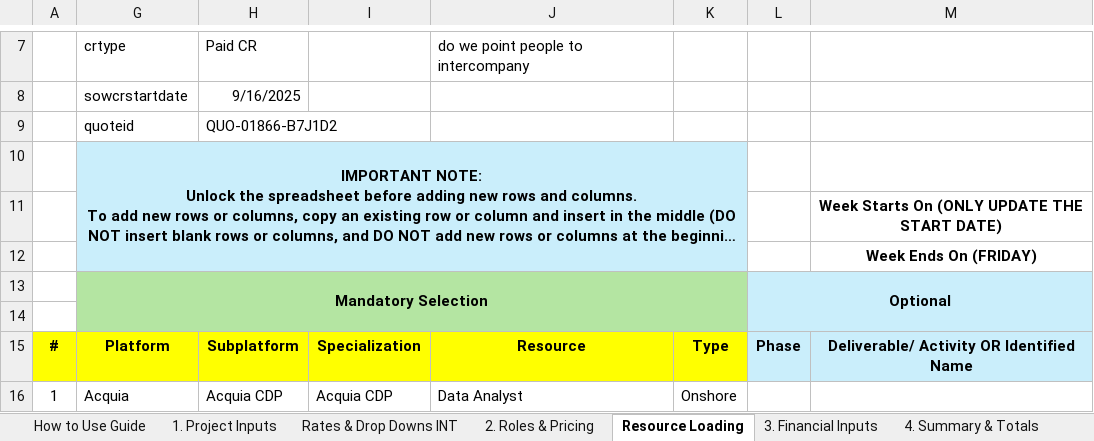
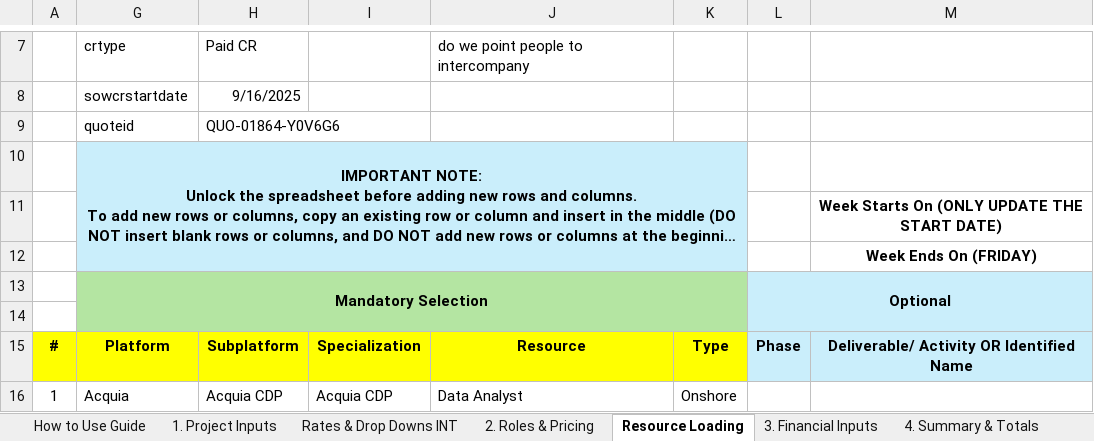
Before and after one commit to darvi-sunny/Test-Download, an Excel workbook: test2.xlsx, sheet Resource Loading, drawn as a sheet; only a part is shown, gaps mark what is left out; long unchanged cells end in …; values as stored, in another font and other column widths than the file's, no borders; charts and pictures and conditional formats not drawn; the diff names each change by its address in the sheet, - before the commit and + after, or states it on an @@ line.

Commit message:
test2

```diff
--- a/test2.xlsx (sheet Resource Loading)
+++ b/test2.xlsx (sheet Resource Loading)
-H9: QUO-01866-B7J1D2
+H9: QUO-01864-Y0V6G6
```
Also changed, not shown: 1 other file.
